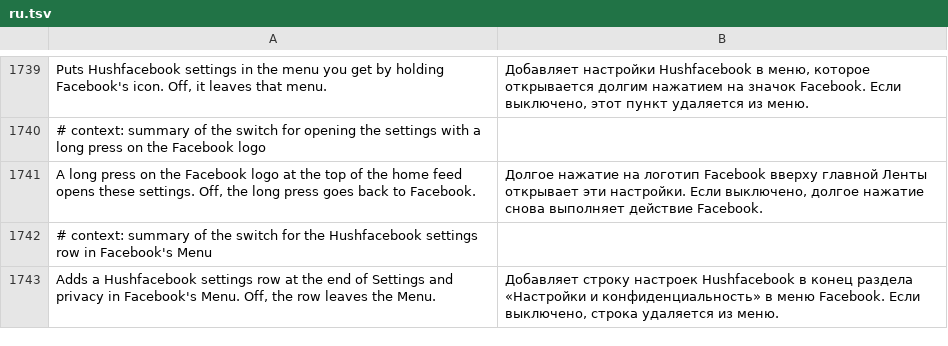
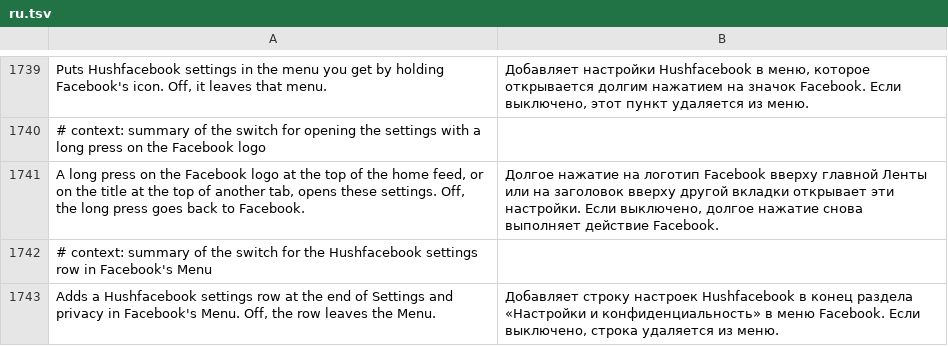
Before and after one commit to SysAdminDoc/HushFacebook, a TSV file: extensions/shared/library/src/main/l10n/ru.tsv, drawn as a sheet; only a part is shown, gaps mark what is left out.

Commit message:
feat(settings): long press on a tab's title bar opens the Hush settings
Facebook only shows its logo on the home feed, so the other tabs had no
in-app way into the settings. NavigationBar's root constructor now hands
the bar to watchTitleBar, which claims a long press on the title while
the bar's own buttons keep their taps.

Refs #374

```diff
--- a/extensions/shared/library/src/main/l10n/ru.tsv
+++ b/extensions/shared/library/src/main/l10n/ru.tsv
@@ -1740,3 +1740,3 @@ Puts Hushfacebook settings in the menu you get by holding Facebook's icon. Off,
 # context: summary of the switch for opening the settings with a long press on the Facebook logo
-A long press on the Facebook logo at the top of the home feed opens these settings. Off, the long press goes back to Facebook.	Долгое нажатие на логотип Facebook вверху главной Ленты открывает эти настройки. Если выключено, долгое нажатие снова выполняет действие Facebook.
+A long press on the Facebook logo at the top of the home feed, or on the title at the top of another tab, opens these settings. Off, the long press goes back to Facebook.	Долгое нажатие на логотип Facebook вверху главной Ленты или на заголовок вверху другой вкладки открывает эти настройки. Если выключено, долгое нажатие снова выполняет действие Facebook.
 # context: summary of the switch for the Hushfacebook settings row in Facebook's Menu
```
Also changed, not shown: extensions/shared/library/src/main/l10n/de.tsv, extensions/shared/library/src/main/l10n/es.tsv, 24 other files.
